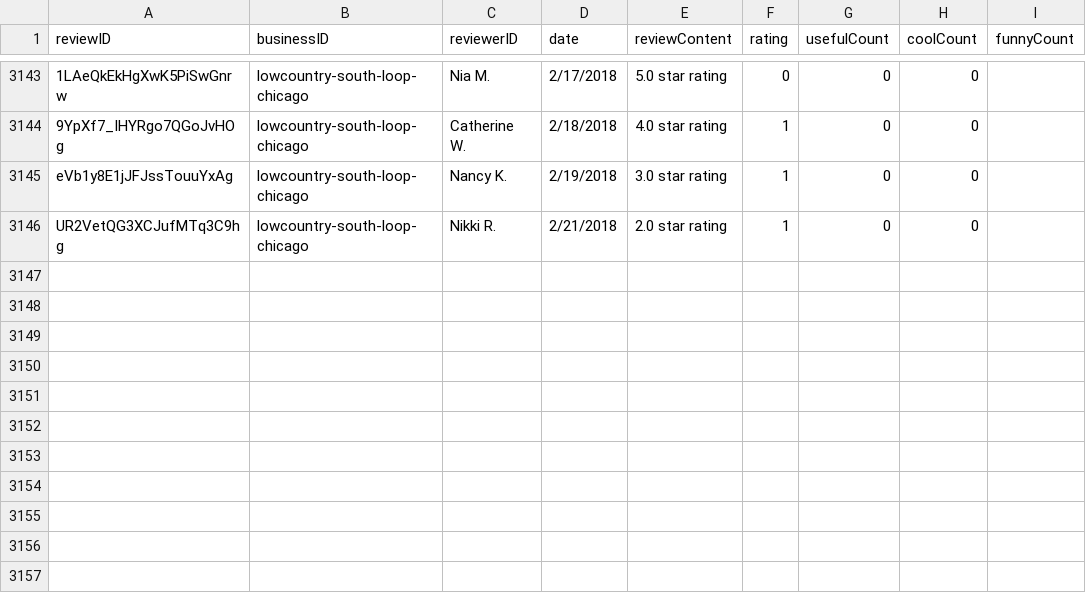
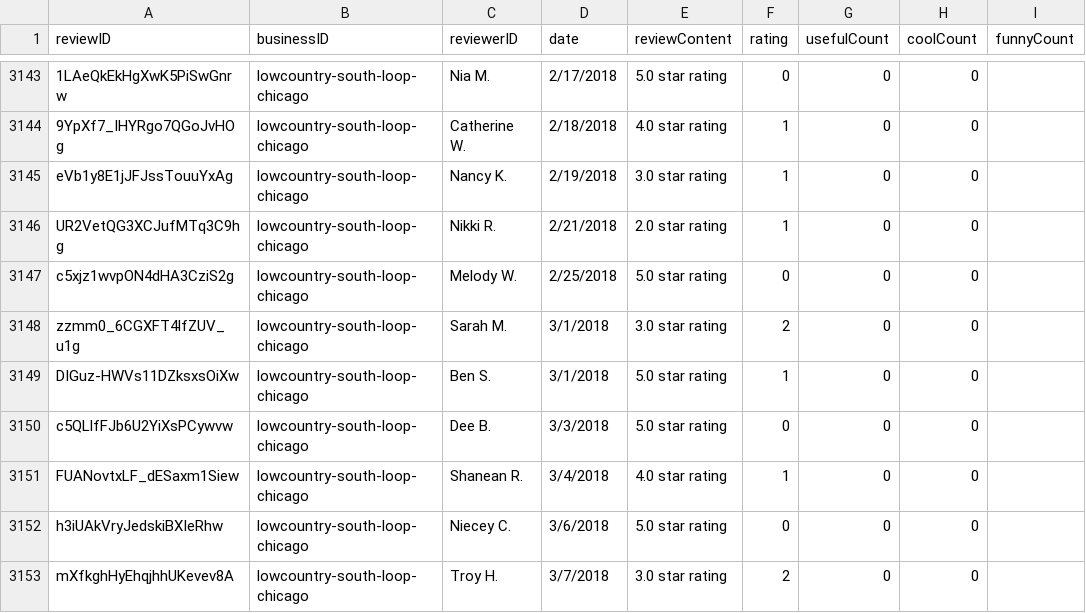
Before and after one commit to ledelma2/Blue-Line, a CSV file: review.csv, drawn as a sheet; only a part is shown, gaps mark what is left out; the diff names each change by its address in the sheet, - before the commit and + after, or states it on an @@ line.

Commit message:
Updated Excel Files

```diff
--- a/review.csv
+++ b/review.csv
+row 3147: c5xjz1wvpON4dHA3CziS2g | lowcountry-south-loop-chicago | Melody W. | 2/25/2018 | 5.0 star rating | 0 | 0 | 0
+row 3148: zzmm0_6CGXFT4lfZUV_u1g | lowcountry-south-loop-chicago | Sarah M. | 3/1/2018 | 3.0 star rating | 2 | 0 | 0
+row 3149: DIGuz-HWVs11DZksxsOiXw | lowcountry-south-loop-chicago | Ben S. | 3/1/2018 | 5.0 star rating | 1 | 0 | 0
+row 3150: c5QLlfFJb6U2YiXsPCywvw | lowcountry-south-loop-chicago | Dee B. | 3/3/2018 | 5.0 star rating | 0 | 0 | 0
+row 3151: FUANovtxLF_dESaxm1Siew | lowcountry-south-loop-chicago | Shanean R. | 3/4/2018 | 4.0 star rating | 1 | 0 | 0
+row 3152: h3iUAkVryJedskiBXIeRhw | lowcountry-south-loop-chicago | Niecey C. | 3/6/2018 | 5.0 star rating | 0 | 0 | 0
+row 3153: mXfkghHyEhqjhhUKevev8A | lowcountry-south-loop-chicago | Troy H. | 3/7/2018 | 3.0 star rating | 2 | 0 | 0
```
Also changed, not shown: 3 other files.
